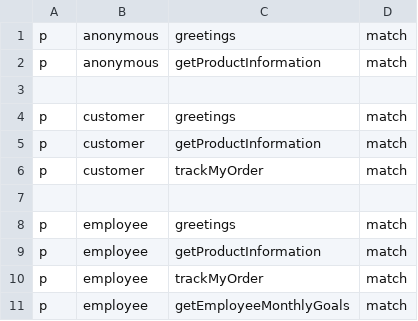
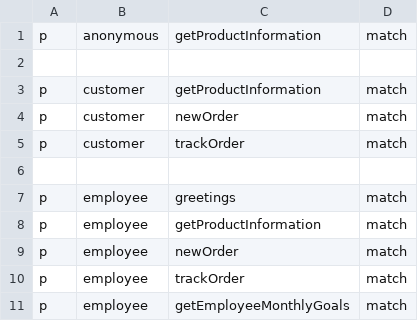
Before and after one commit to elenaplanas/xatkit-RBACBot, a CSV file: src/RBAC/rbac_policy.csv, drawn as a sheet.

Commit message:
adding the intent New Order

```diff
--- a/src/RBAC/rbac_policy.csv
+++ b/src/RBAC/rbac_policy.csv
@@ -1,7 +1,6 @@
-p, anonymous, greetings, match
 p, anonymous, getProductInformation, match
 
-p, customer, greetings, match
 p, customer, getProductInformation, match
-p, customer, trackMyOrder, match
+p, customer, newOrder, match
+p, customer, trackOrder, match
 
@@ -9,3 +8,4 @@ p, employee, greetings, match
 p, employee, getProductInformation, match
-p, employee, trackMyOrder, match
+p, employee, newOrder, match
+p, employee, trackOrder, match
 p, employee, getEmployeeMonthlyGoals, match
```
Also changed, not shown: 1 other file.
